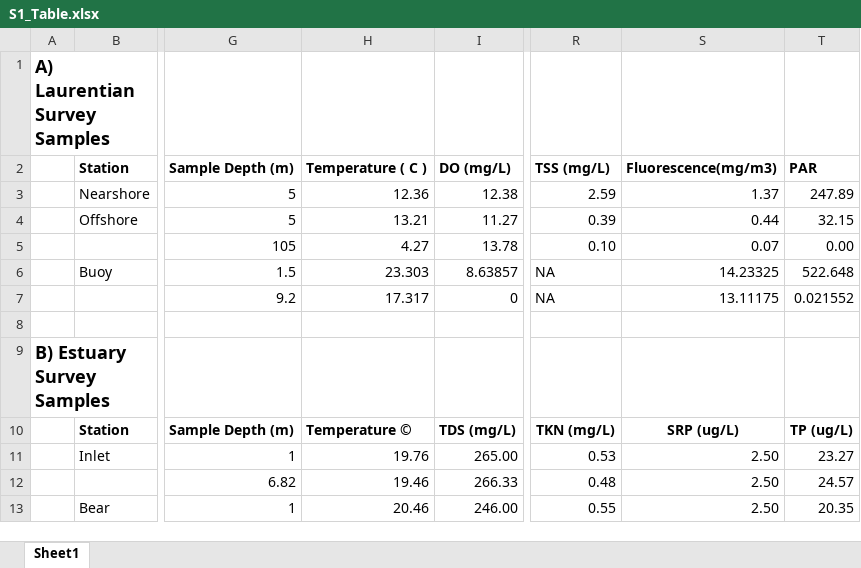
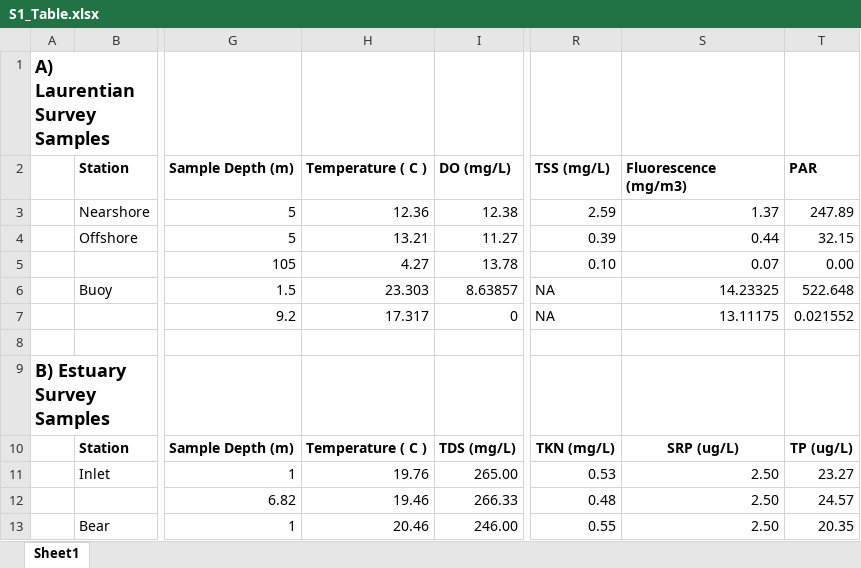
Before and after one commit to DenefLab/Verruco, an Excel workbook: tables/S1_Table.xlsx, sheet Sheet1, drawn as a sheet; only a part is shown, gaps mark what is left out; values as stored, in another font and other column widths than the file's, no borders; the diff names each change by its address in the sheet, - before the commit and + after, or states it on an @@ line.

Commit message:
Fixed minor formatting issues

```diff
--- a/tables/S1_Table.xlsx (sheet Sheet1)
+++ b/tables/S1_Table.xlsx (sheet Sheet1)
-S2: Fluorescence(mg/m3)
+S2: Fluorescence (mg/m3)
-H10 (Temperature ( C )): Temperature ©
+H10 (Temperature ( C )): Temperature ( C )
```
